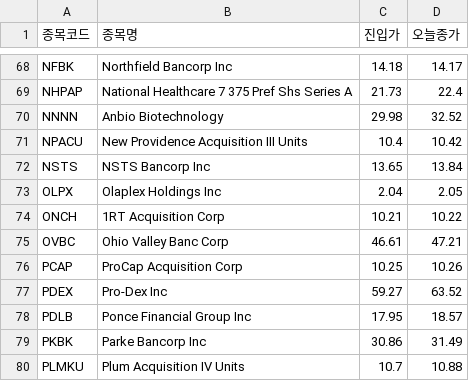
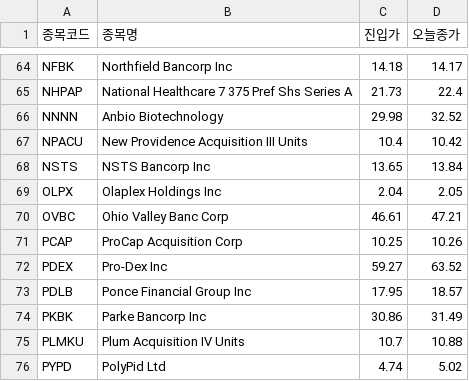
Before and after one commit to nunupop/my-stock-screener, a CSV file: result_nasdaq.csv, drawn as a sheet; only a part is shown, gaps mark what is left out; the shorter side is filled out with more unchanged rows; the diff covers the shown part only.

```diff
--- a/result_nasdaq.csv
+++ b/result_nasdaq.csv
@@ -73,3 +69,2 @@ NSTS,NSTS Bancorp Inc,13.65,13.84
 OLPX,Olaplex Holdings Inc,2.04,2.05
-ONCH,1RT Acquisition Corp,10.21,10.22
 OVBC,Ohio Valley Banc Corp,46.61,47.21
```
Also changed, not shown: 3 added rows and 14 removed rows elsewhere in this file, 1 other file.
